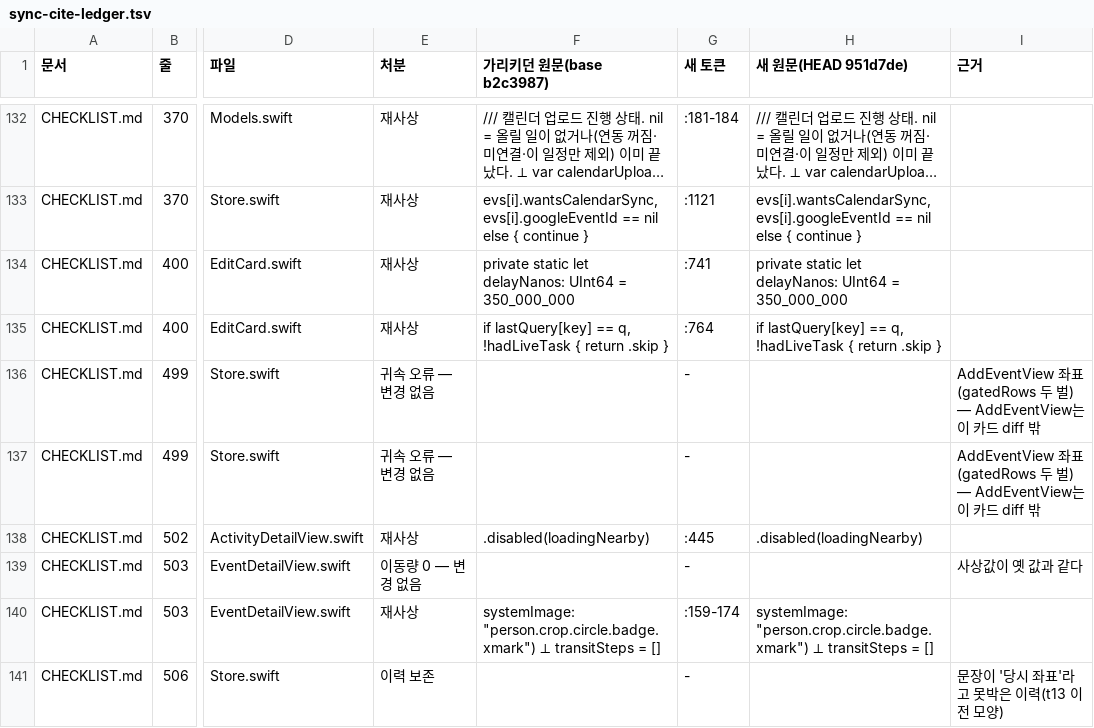
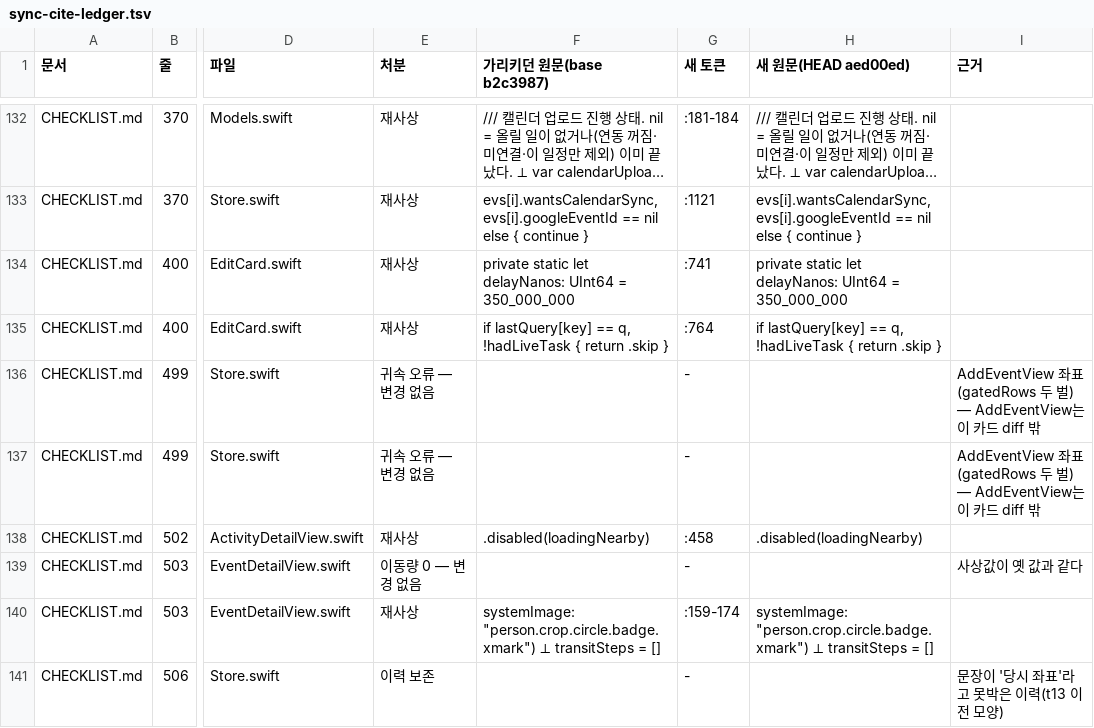
Before and after one commit to paul8004-lee/besir, a TSV file: .moai/reports/t17/sync-cite-ledger.tsv, drawn as a sheet; only a part is shown, gaps mark what is left out; long unchanged cells end in …; the diff names each change by its address in the sheet, - before the commit and + after, or states it on an @@ line.

```diff
--- a/.moai/reports/t17/sync-cite-ledger.tsv
+++ b/.moai/reports/t17/sync-cite-ledger.tsv
-H1: 새 원문(HEAD 951d7de)
+H1: 새 원문(HEAD aed00ed)
-G138 (새 토큰): :445
+G138 (새 토큰): :458
```
Also changed, not shown: 5 other files.
